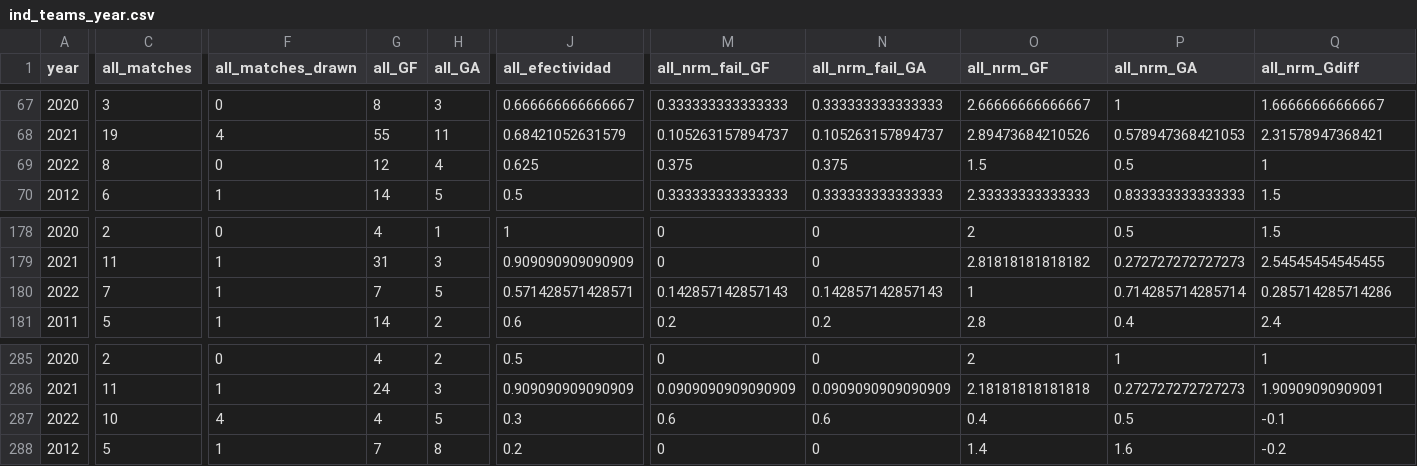
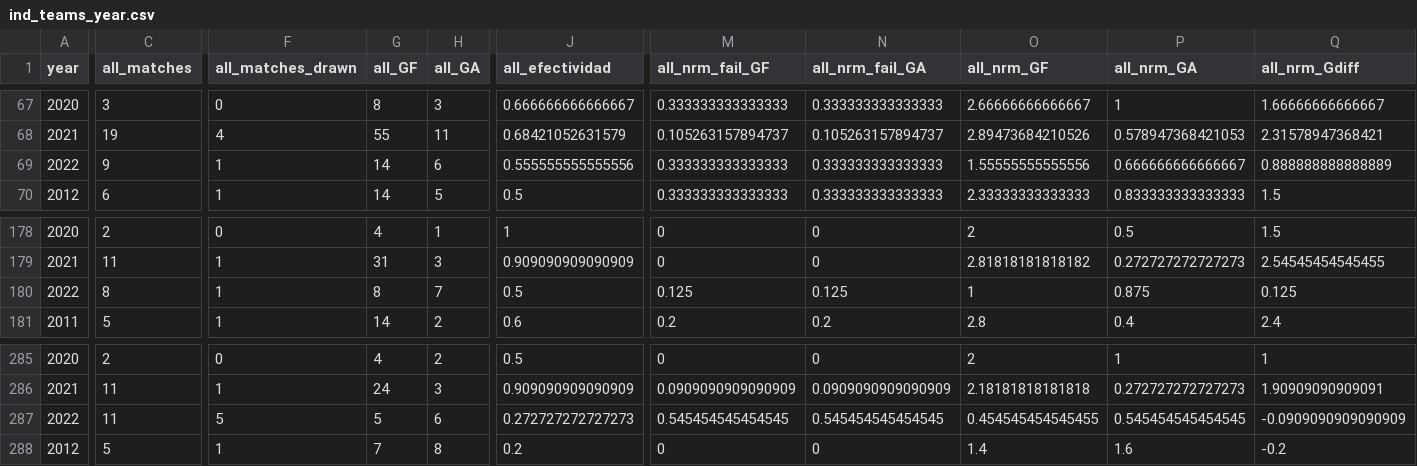
Before and after one commit to araupontones/CariQuiniela, a CSV file: data/3.clean/ind_teams_year.csv, drawn as a sheet; only a part is shown, gaps mark what is left out; the diff covers the shown part only; the diff names each change by its address in the sheet, - before the commit and + after, or states it on an @@ line.

```diff
--- a/data/3.clean/ind_teams_year.csv
+++ b/data/3.clean/ind_teams_year.csv
-C69 (all_matches): 8
+C69 (all_matches): 9
-F69 (all_matches_drawn): 0
+F69 (all_matches_drawn): 1
-G69 (all_GF): 12
+G69 (all_GF): 14
-H69 (all_GA): 4
+H69 (all_GA): 6
-J69 (all_efectividad): 0.625
+J69 (all_efectividad): 0.555555555555556
-M69 (all_nrm_fail_GF): 0.375
+M69 (all_nrm_fail_GF): 0.333333333333333
-N69 (all_nrm_fail_GA): 0.375
+N69 (all_nrm_fail_GA): 0.333333333333333
-O69 (all_nrm_GF): 1.5
+O69 (all_nrm_GF): 1.55555555555556
-P69 (all_nrm_GA): 0.5
+P69 (all_nrm_GA): 0.666666666666667
-Q69 (all_nrm_Gdiff): 1
+Q69 (all_nrm_Gdiff): 0.888888888888889
-C180 (all_matches): 7
+C180 (all_matches): 8
-G180 (all_GF): 7
+G180 (all_GF): 8
-H180 (all_GA): 5
+H180 (all_GA): 7
-J180 (all_efectividad): 0.571428571428571
+J180 (all_efectividad): 0.5
-M180 (all_nrm_fail_GF): 0.142857142857143
+M180 (all_nrm_fail_GF): 0.125
-N180 (all_nrm_fail_GA): 0.142857142857143
+N180 (all_nrm_fail_GA): 0.125
-P180 (all_nrm_GA): 0.714285714285714
+P180 (all_nrm_GA): 0.875
-Q180 (all_nrm_Gdiff): 0.285714285714286
+Q180 (all_nrm_Gdiff): 0.125
-C287 (all_matches): 10
+C287 (all_matches): 11
-F287 (all_matches_drawn): 4
+F287 (all_matches_drawn): 5
-G287 (all_GF): 4
+G287 (all_GF): 5
-H287 (all_GA): 5
+H287 (all_GA): 6
-J287 (all_efectividad): 0.3
+J287 (all_efectividad): 0.272727272727273
-M287 (all_nrm_fail_GF): 0.6
+M287 (all_nrm_fail_GF): 0.545454545454545
-N287 (all_nrm_fail_GA): 0.6
+N287 (all_nrm_fail_GA): 0.545454545454545
-O287 (all_nrm_GF): 0.4
+O287 (all_nrm_GF): 0.454545454545455
-P287 (all_nrm_GA): 0.5
+P287 (all_nrm_GA): 0.545454545454545
-Q287 (all_nrm_Gdiff): -0.1
+Q287 (all_nrm_Gdiff): -0.0909090909090909
```
Also changed, not shown: 67 edited cells elsewhere in this file, data/2.scrapped/fbref/matches_2022_before_WC.csv, 10 other files.
